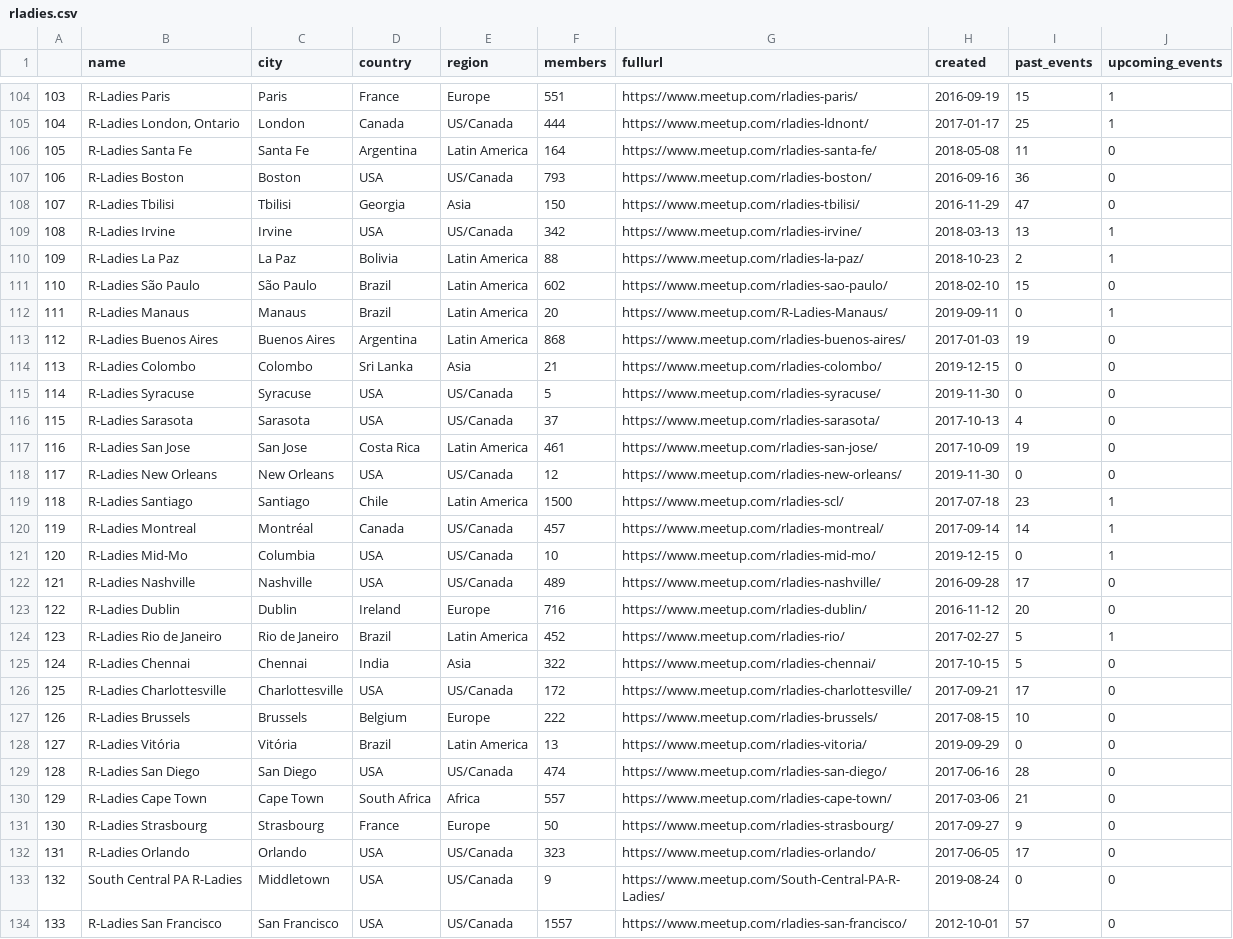
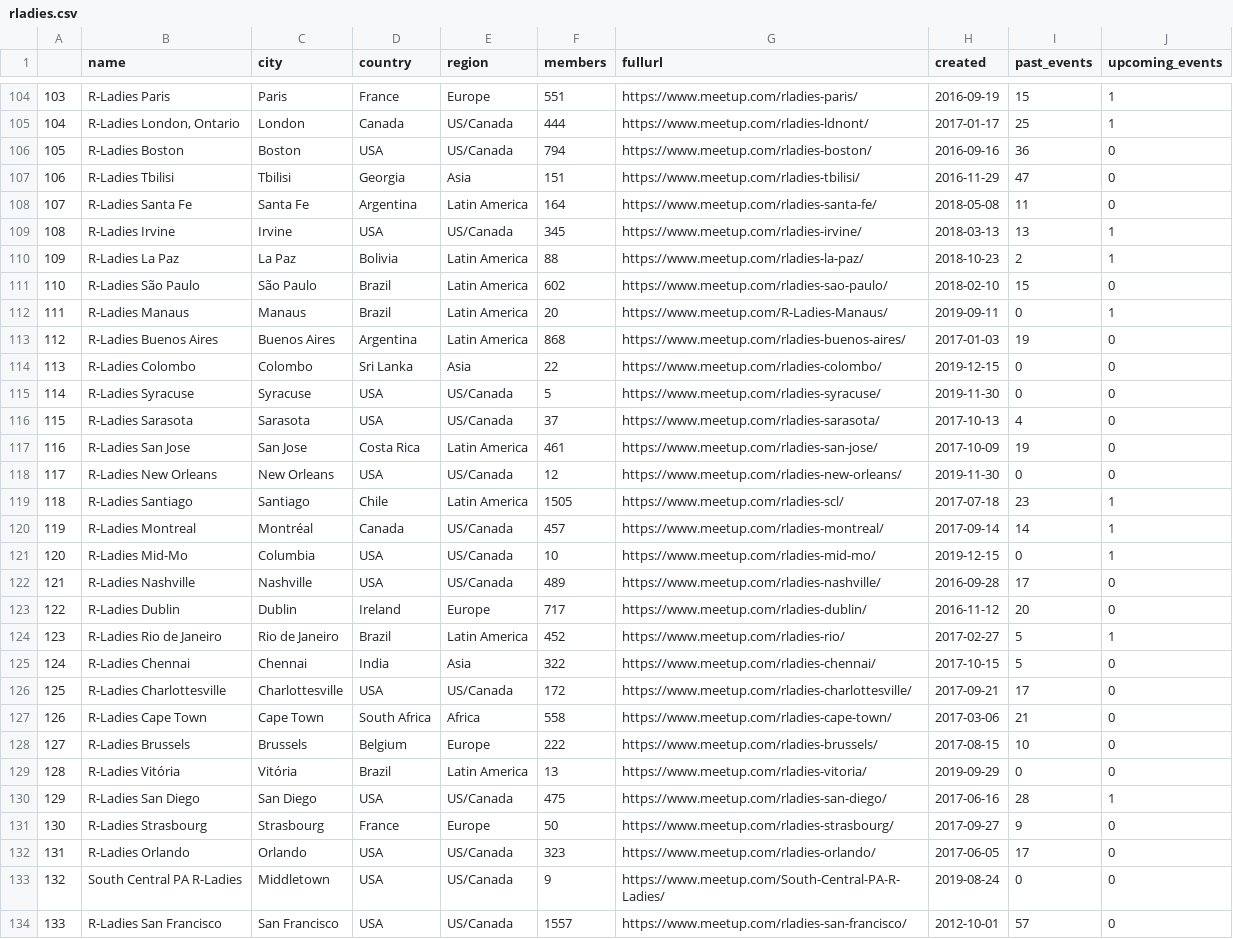
Before and after one commit to r-community/user-groups, a CSV file: docs/data/rladies.csv, drawn as a sheet; only a part is shown, gaps mark what is left out; removed rows and columns are numbered as before the commit, all else as after; the diff covers the shown part only; the diff names each change by its address in the sheet, - before the commit and + after, or states it on an @@ line.

```diff
--- a/docs/data/rladies.csv
+++ b/docs/data/rladies.csv
@@ column A renumbered between rows 15 and 130 @@
+row 106: 105 | R-Ladies Boston | Boston | USA | US/Canada | 794 | https://www.meetup.com/rladies-boston/ | 2016-09-16 | 36 | 0
+row 107: 106 | R-Ladies Tbilisi | Tbilisi | Georgia | Asia | 151 | https://www.meetup.com/rladies-tbilisi/ | 2016-11-29 | 47 | 0
-row 107: 106 | R-Ladies Boston | Boston | USA | US/Canada | 793 | https://www.meetup.com/rladies-boston/ | 2016-09-16 | 36 | 0
-row 108: 107 | R-Ladies Tbilisi | Tbilisi | Georgia | Asia | 150 | https://www.meetup.com/rladies-tbilisi/ | 2016-11-29 | 47 | 0
-F109 (members): 342
+F109 (members): 345
-F114 (members): 21
+F114 (members): 22
-F119 (members): 1500
+F119 (members): 1505
-F123 (members): 716
+F123 (members): 717
+row 127: 126 | R-Ladies Cape Town | Cape Town | South Africa | Africa | 558 | https://www.meetup.com/rladies-cape-town/ | 2017-03-06 | 21 | 0
-F130 (members): 474
+F130 (members): 475
-J130 (upcoming_events): 0
+J130 (upcoming_events): 1
-row 130: 129 | R-Ladies Cape Town | Cape Town | South Africa | Africa | 557 | https://www.meetup.com/rladies-cape-town/ | 2017-03-06 | 21 | 0
```
Also changed, not shown: 1 added row, 1 removed row, 6 moved rows and 35 edited cells elsewhere in this file, docs/data/rugs.csv, 5 other files.
